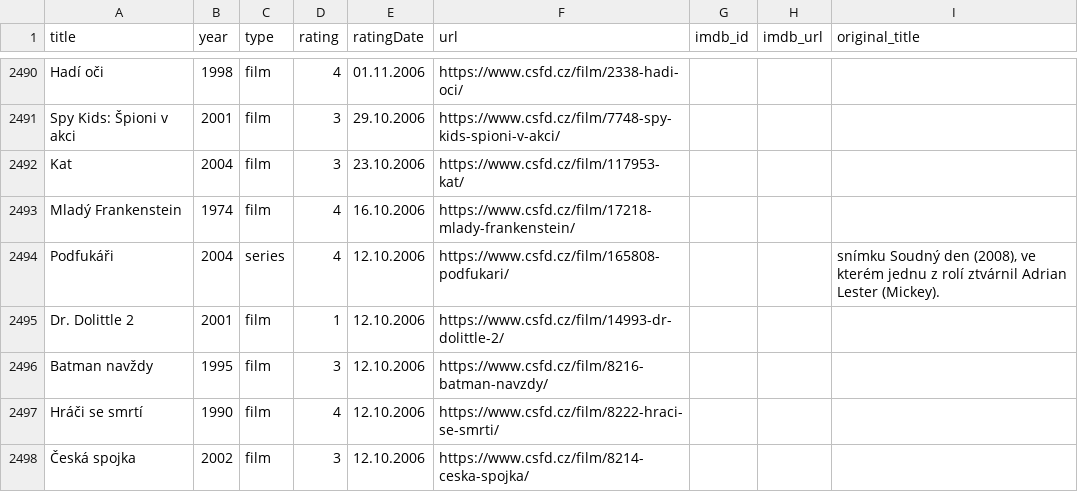
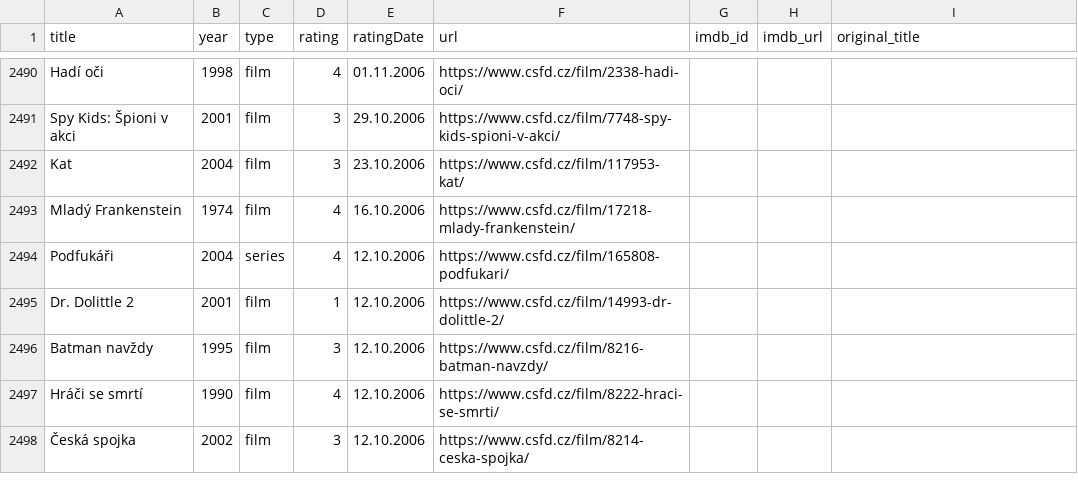
Before and after one commit to ludivitto/csfd-chatgpt, a CSV file: data/csfd_ratings.csv, drawn as a sheet; only a part is shown, gaps mark what is left out; the diff covers the shown part only.

```diff
--- a/data/csfd_ratings.csv
+++ b/data/csfd_ratings.csv
@@ -2493,3 +2493,3 @@ Kat,2004,film,3,23.10.2006,https://www.csfd.cz/film/117953-kat/,,,
 Mladý Frankenstein,1974,film,4,16.10.2006,https://www.csfd.cz/film/17218-mlady-frankenstein/,,,
-Podfukáři,2004,series,4,12.10.2006,https://www.csfd.cz/film/165808-podfukari/,,,"snímku Soudný den (2008), ve kterém jednu z rolí ztvárnil Adrian Lester (Mickey)."
+Podfukáři,2004,series,4,12.10.2006,https://www.csfd.cz/film/165808-podfukari/,,,
 Dr. Dolittle 2,2001,film,1,12.10.2006,https://www.csfd.cz/film/14993-dr-dolittle-2/,,,
```
Also changed, not shown: 15 edited cells elsewhere in this file, 1 other file.
